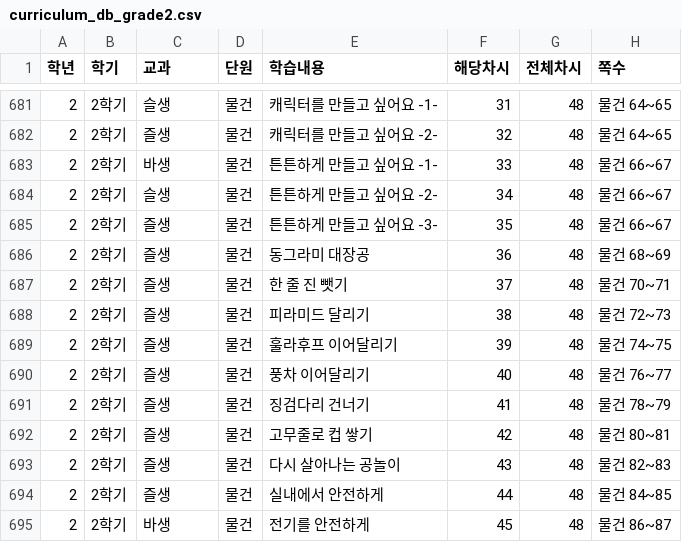
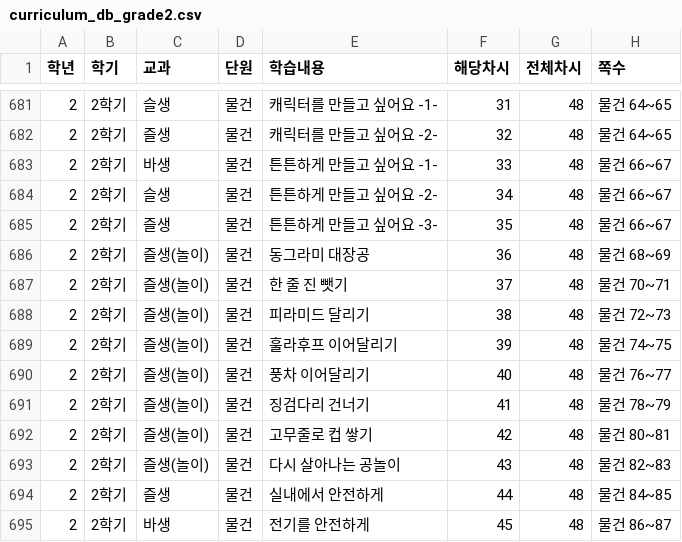
Before and after one commit to saintlunari/student-teacher-timetable, a CSV file: curriculum_db_grade2.csv, drawn as a sheet; only a part is shown, gaps mark what is left out.

```diff
--- a/curriculum_db_grade2.csv
+++ b/curriculum_db_grade2.csv
@@ -685,10 +685,10 @@
 2,2학기,즐생,물건,튼튼하게 만들고 싶어요 -3-,35,48,물건 66~67
-2,2학기,즐생,물건,동그라미 대장공,36,48,물건 68~69
-2,2학기,즐생,물건,한 줄 진 뺏기,37,48,물건 70~71
-2,2학기,즐생,물건,피라미드 달리기,38,48,물건 72~73
-2,2학기,즐생,물건,훌라후프 이어달리기,39,48,물건 74~75
-2,2학기,즐생,물건,풍차 이어달리기,40,48,물건 76~77
-2,2학기,즐생,물건,징검다리 건너기,41,48,물건 78~79
-2,2학기,즐생,물건,고무줄로 컵 쌓기,42,48,물건 80~81
-2,2학기,즐생,물건,다시 살아나는 공놀이,43,48,물건 82~83
+2,2학기,즐생(놀이),물건,동그라미 대장공,36,48,물건 68~69
+2,2학기,즐생(놀이),물건,한 줄 진 뺏기,37,48,물건 70~71
+2,2학기,즐생(놀이),물건,피라미드 달리기,38,48,물건 72~73
+2,2학기,즐생(놀이),물건,훌라후프 이어달리기,39,48,물건 74~75
+2,2학기,즐생(놀이),물건,풍차 이어달리기,40,48,물건 76~77
+2,2학기,즐생(놀이),물건,징검다리 건너기,41,48,물건 78~79
+2,2학기,즐생(놀이),물건,고무줄로 컵 쌓기,42,48,물건 80~81
+2,2학기,즐생(놀이),물건,다시 살아나는 공놀이,43,48,물건 82~83
 2,2학기,즐생,물건,실내에서 안전하게,44,48,물건 84~85
```
Also changed, not shown: 2 other files.
